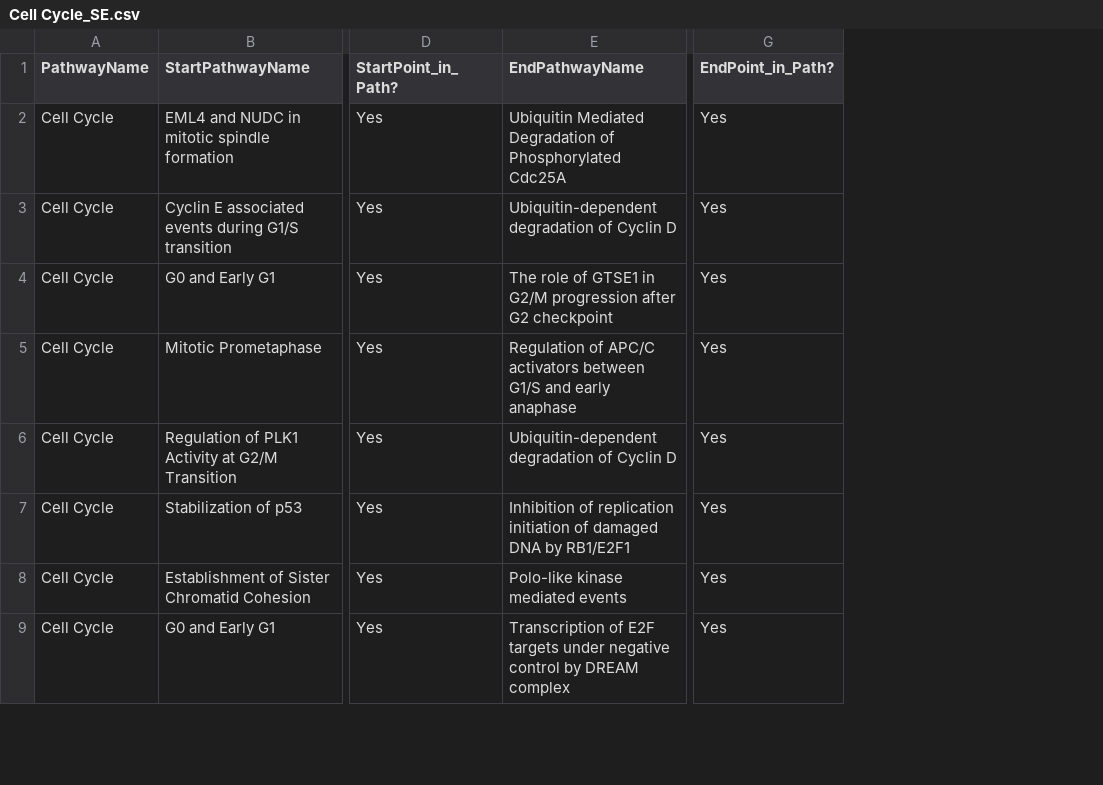
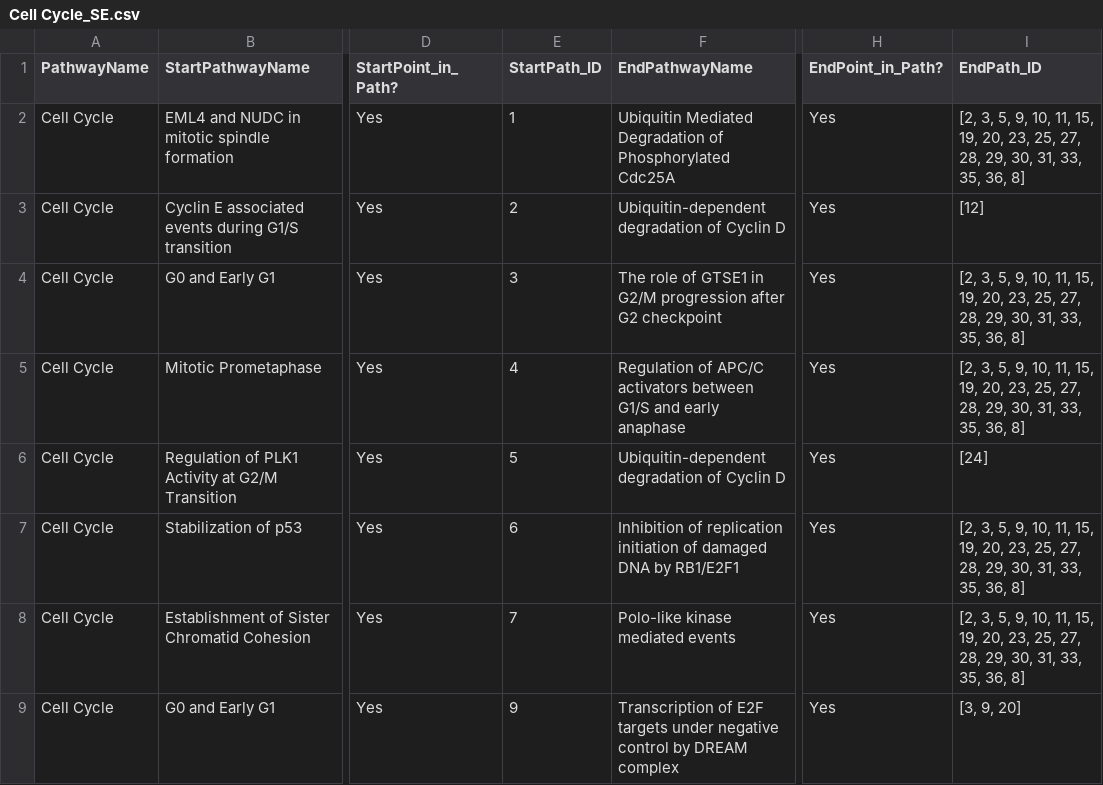
Before and after one commit to vthawfeek/Reactome_Network_Analysis, a CSV file: Reaction_StartEnd/Cell Cycle_SE.csv, drawn as a sheet; only a part is shown, gaps mark what is left out; the diff names each change by its address in the sheet, - before the commit and + after, or states it on an @@ line.

Commit message:
Path analysis mapping in start/end code

```diff
--- a/Reaction_StartEnd/Cell Cycle_SE.csv
+++ b/Reaction_StartEnd/Cell Cycle_SE.csv
+column E (StartPath_ID), rows 2-9: 1 | 2 | 3 | 4 | 5 | 6 | 7 | 9
+column I (EndPath_ID), rows 2-9: [2, 3, 5, 9, 10, 11, 15, 19, 20, 23, 25, 27, 28, 29, 30, 31, 33, 35, 36, 8] | [12] | [2, 3, 5, 9, 10, 11, 15, 19, 20, 23, 25, 27, 28, 29, 30, 31, 33, 35, 36, 8] | [2, 3, 5, 9, 10, 11, 15, 19, 20, 23, 25, 27, 28, 29, 30, 31, 33, 35, 36, 8] | [24] | [2, 3, 5, 9, 10, 11, 15, 19, 20, 23, 25, 27, 28, 29, 30, 31, 33, 35, 36, 8] | [2, 3, 5, 9, 10, 11, 15, 19, 20, 23, 25, 27, 28, 29, 30, 31, 33, 35, 36, 8] | [3, 9, 20]
```
Also changed, not shown: Reaction_StartEnd/Developmental Biology_SE.csv, Reaction_StartEnd/Hemostasis_SE.csv, 25 other files.
